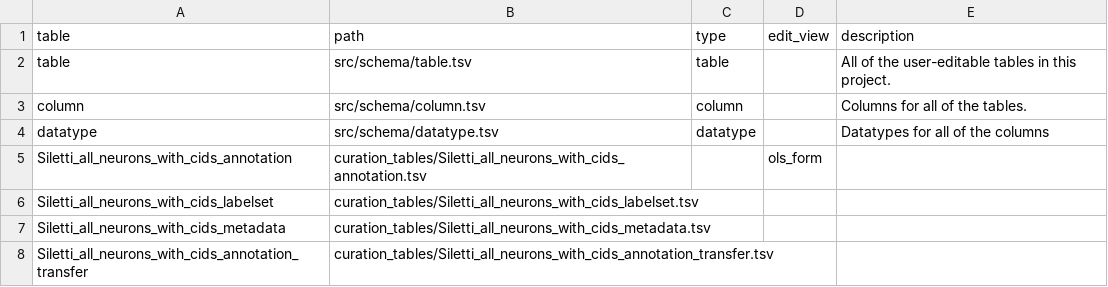
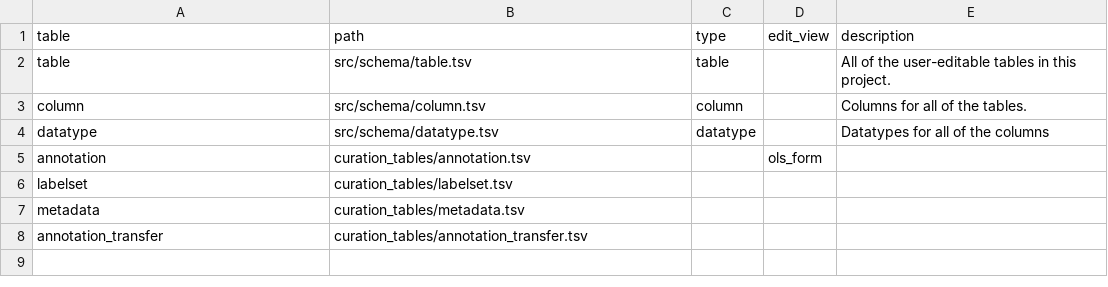
Before and after one commit to brain-bican/human-brain-cell-atlas_v1_neurons, a TSV file: src/schema/table.tsv, drawn as a sheet.

```diff
--- a/src/schema/table.tsv
+++ b/src/schema/table.tsv
@@ -4,5 +4,5 @@ column	src/schema/column.tsv	column		Columns for all of the tables.
 datatype	src/schema/datatype.tsv	datatype		Datatypes for all of the columns
-Siletti_all_neurons_with_cids_annotation	curation_tables/Siletti_all_neurons_with_cids_annotation.tsv		ols_form	
-Siletti_all_neurons_with_cids_labelset	curation_tables/Siletti_all_neurons_with_cids_labelset.tsv			
-Siletti_all_neurons_with_cids_metadata	curation_tables/Siletti_all_neurons_with_cids_metadata.tsv			
-Siletti_all_neurons_with_cids_annotation_transfer	curation_tables/Siletti_all_neurons_with_cids_annotation_transfer.tsv			
+annotation	curation_tables/annotation.tsv		ols_form	
+labelset	curation_tables/labelset.tsv			
+metadata	curation_tables/metadata.tsv			
+annotation_transfer	curation_tables/annotation_transfer.tsv			
```
Also changed, not shown: src/schema/column.tsv, src/schema/datatype.tsv, 14 other files.
